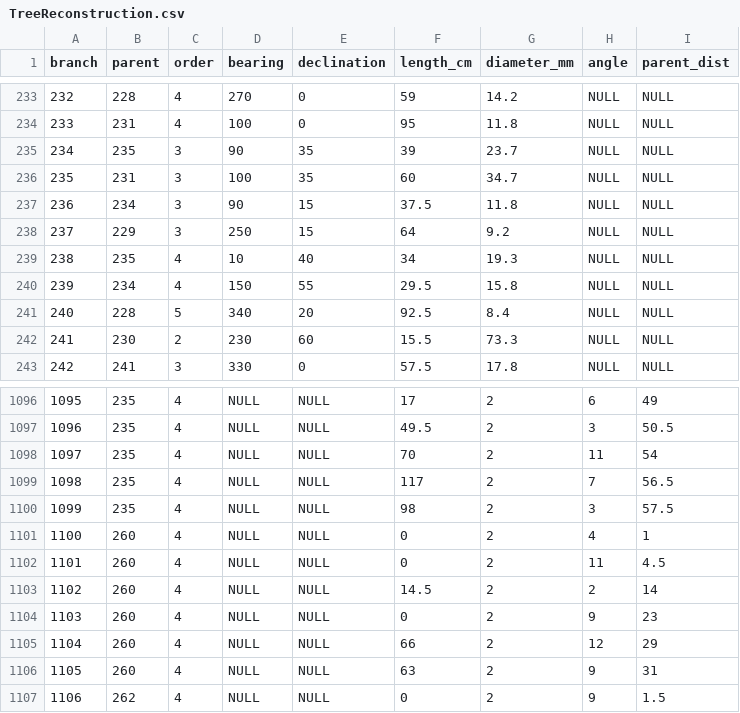
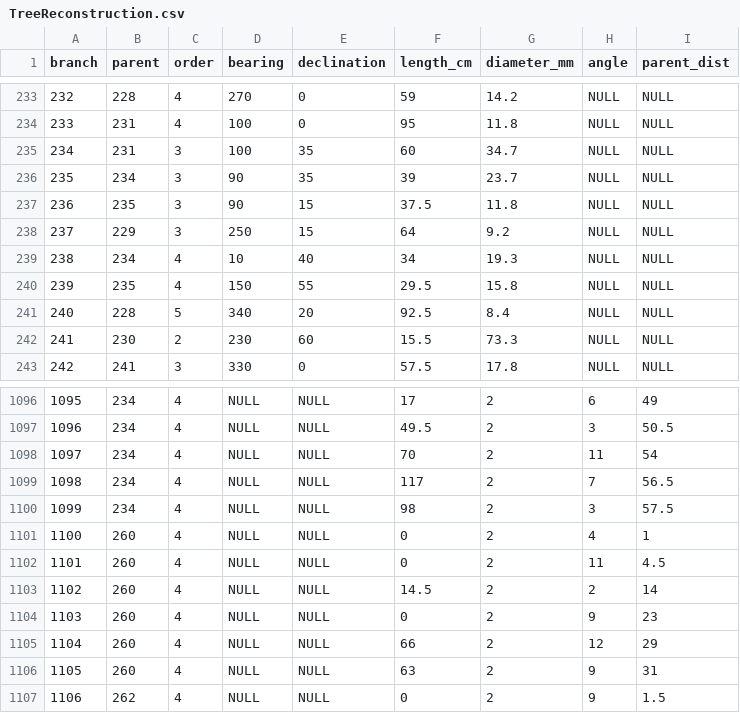
Before and after one commit to weecology/branch-arch, a CSV file: TreeReconstruction.csv, drawn as a sheet; only a part is shown, gaps mark what is left out; the diff covers the shown part only.

```diff
--- a/TreeReconstruction.csv
+++ b/TreeReconstruction.csv
@@ -234,8 +234,8 @@ branch,parent,order,bearing,declination,length_cm,diameter_mm,angle,parent_dist
 233,231,4,100,0,95,11.8,NULL,NULL
-234,235,3,90,35,39,23.7,NULL,NULL
-235,231,3,100,35,60,34.7,NULL,NULL
-236,234,3,90,15,37.5,11.8,NULL,NULL
+234,231,3,100,35,60,34.7,NULL,NULL
+235,234,3,90,35,39,23.7,NULL,NULL
+236,235,3,90,15,37.5,11.8,NULL,NULL
 237,229,3,250,15,64,9.2,NULL,NULL
-238,235,4,10,40,34,19.3,NULL,NULL
-239,234,4,150,55,29.5,15.8,NULL,NULL
+238,234,4,10,40,34,19.3,NULL,NULL
+239,235,4,150,55,29.5,15.8,NULL,NULL
 240,228,5,340,20,92.5,8.4,NULL,NULL
@@ -1096,6 +1096,6 @@ branch,parent,order,bearing,declination,length_cm,diameter_mm,angle,parent_dist
-1095,235,4,NULL,NULL,17,2,6,49
-1096,235,4,NULL,NULL,49.5,2,3,50.5
-1097,235,4,NULL,NULL,70,2,11,54
-1098,235,4,NULL,NULL,117,2,7,56.5
-1099,235,4,NULL,NULL,98,2,3,57.5
+1095,234,4,NULL,NULL,17,2,6,49
+1096,234,4,NULL,NULL,49.5,2,3,50.5
+1097,234,4,NULL,NULL,70,2,11,54
+1098,234,4,NULL,NULL,117,2,7,56.5
+1099,234,4,NULL,NULL,98,2,3,57.5
 1100,260,4,NULL,NULL,0,2,4,1
```
Also changed, not shown: 27 edited cells elsewhere in this file.
